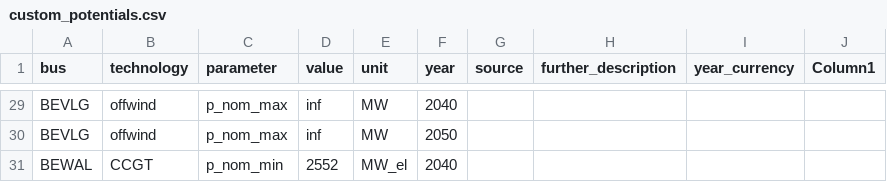
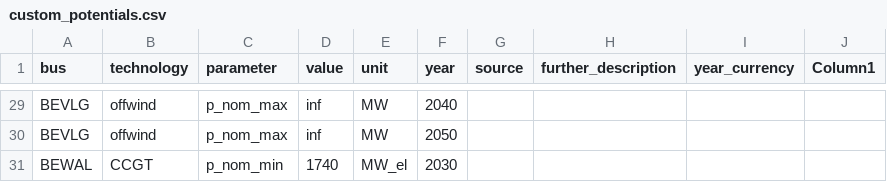
Before and after one commit to open-energy-transition/pypsa-wal, a CSV file: data/walloon/custom_potentials.csv, drawn as a sheet; only a part is shown, gaps mark what is left out.

Commit message:
fix: update p_nom_min for CCGT custom potential

```diff
--- a/data/walloon/custom_potentials.csv
+++ b/data/walloon/custom_potentials.csv
@@ -42,2 +42,2 @@ BEVLG,offwind,p_nom_max,inf,MW,2040,,,,
 BEVLG,offwind,p_nom_max,inf,MW,2050,,,,
-BEWAL,CCGT,p_nom_min,2552,MW_el,2040,,,,
+BEWAL,CCGT,p_nom_min,1740,MW_el,2030,,,,
```
